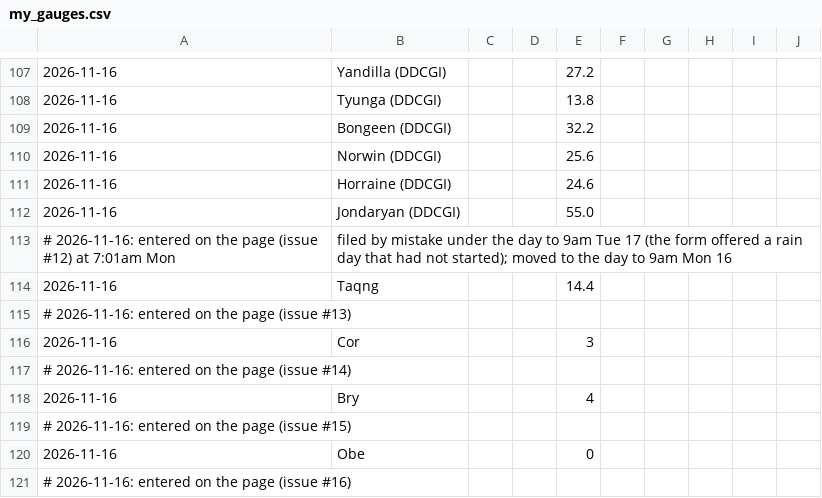
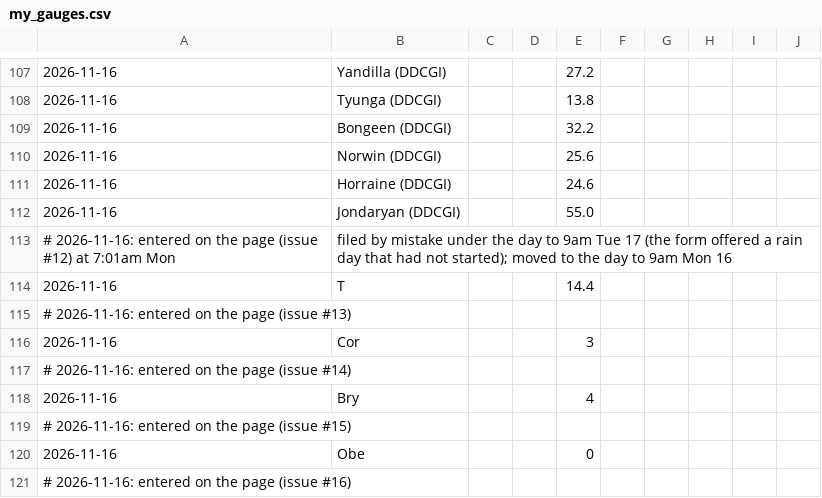
Before and after one commit to namrex83/downs-rain, a CSV file: my_gauges.csv, drawn as a sheet; only a part is shown, gaps mark what is left out.

```diff
--- a/my_gauges.csv
+++ b/my_gauges.csv
@@ -113,3 +113,3 @@
 # 2026-11-16: entered on the page (issue #12) at 7:01am Mon, filed by mistake under the day to 9am Tue 17 (the form offered a rain day that had not started); moved to the day to 9am Mon 16
-2026-11-16,Taqng,,,14.4
+2026-11-16,T,,,14.4
 # 2026-11-16: entered on the page (issue #13)
```
